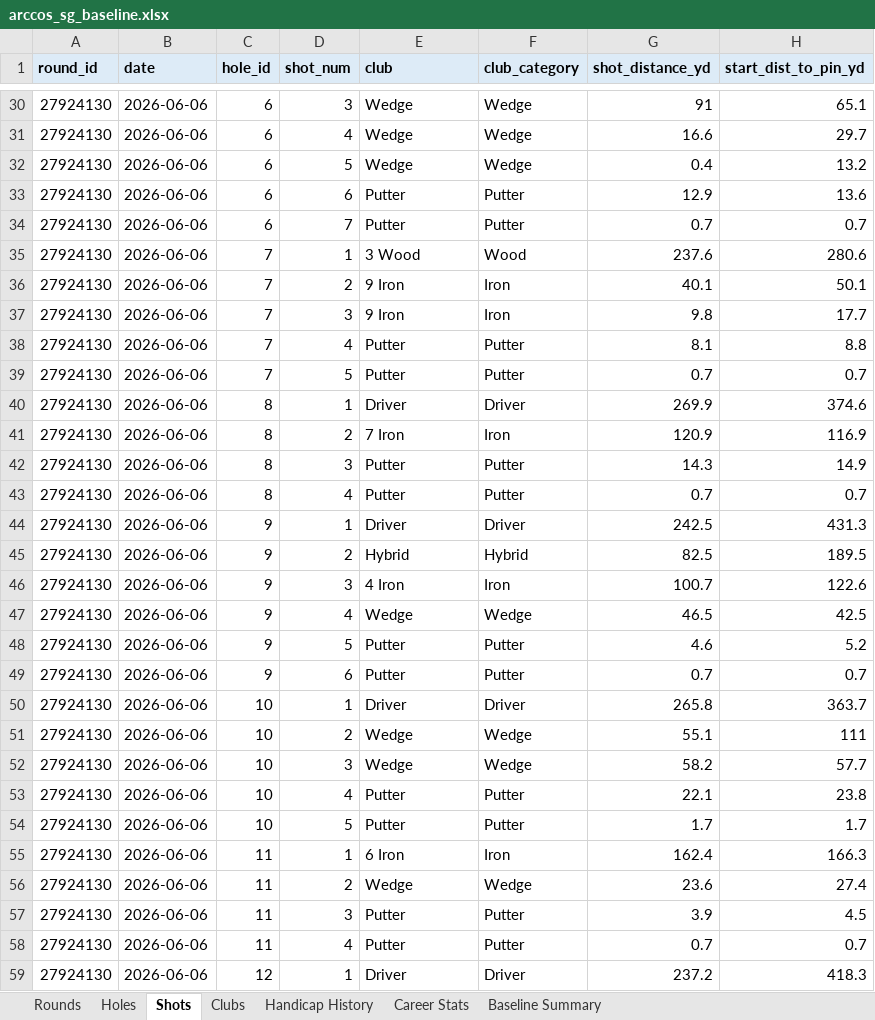
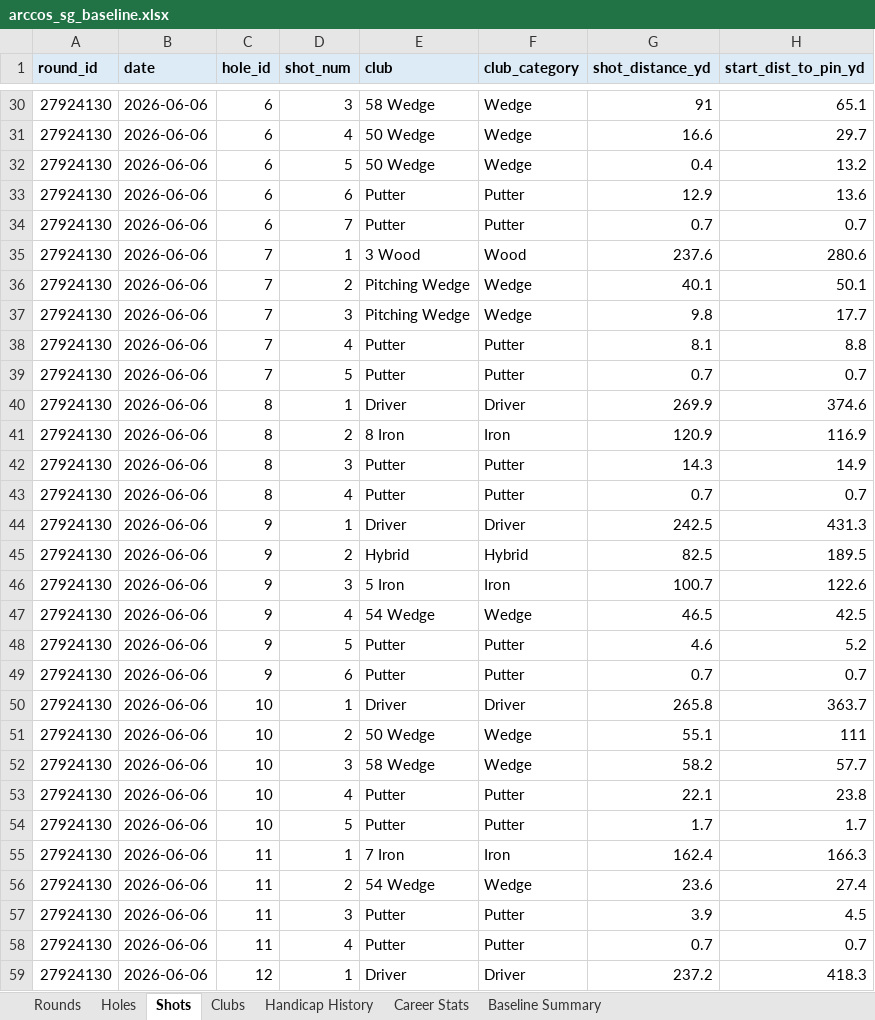
Before and after one commit to chrisdecali/arccos-sg-baseline, an Excel workbook: arccos_sg_baseline.xlsx, sheet Shots, drawn as a sheet; only a part is shown, gaps mark what is left out; values as stored, in another font and other column widths than the file's, no borders; the diff covers the shown part only; the diff names each change by its address in the sheet, - before the commit and + after, or states it on an @@ line.

```diff
--- a/arccos_sg_baseline.xlsx (sheet Shots)
+++ b/arccos_sg_baseline.xlsx (sheet Shots)
-E30 (club): Wedge
+E30 (club): 58 Wedge
-E31:E32 (club): Wedge
+E31:E32 (club): 50 Wedge
-E36:E37 (club): 9 Iron
+E36:E37 (club): Pitching Wedge
-F36:F37 (club_category): Iron
+F36:F37 (club_category): Wedge
-E41 (club): 7 Iron
+E41 (club): 8 Iron
-E46 (club): 4 Iron
+E46 (club): 5 Iron
-E47 (club): Wedge
+E47 (club): 54 Wedge
-E51 (club): Wedge
+E51 (club): 50 Wedge
-E52 (club): Wedge
+E52 (club): 58 Wedge
-E55 (club): 6 Iron
+E55 (club): 7 Iron
-E56 (club): Wedge
+E56 (club): 54 Wedge
```
Also changed, not shown: 30 edited cells elsewhere in this sheet, sheet Clubs, sheet Baseline Summary, 10 other files.
